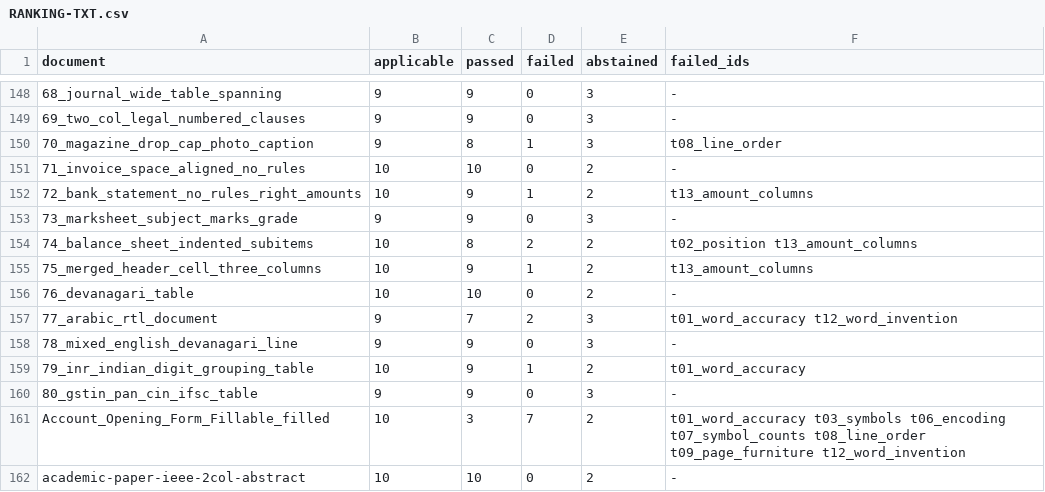
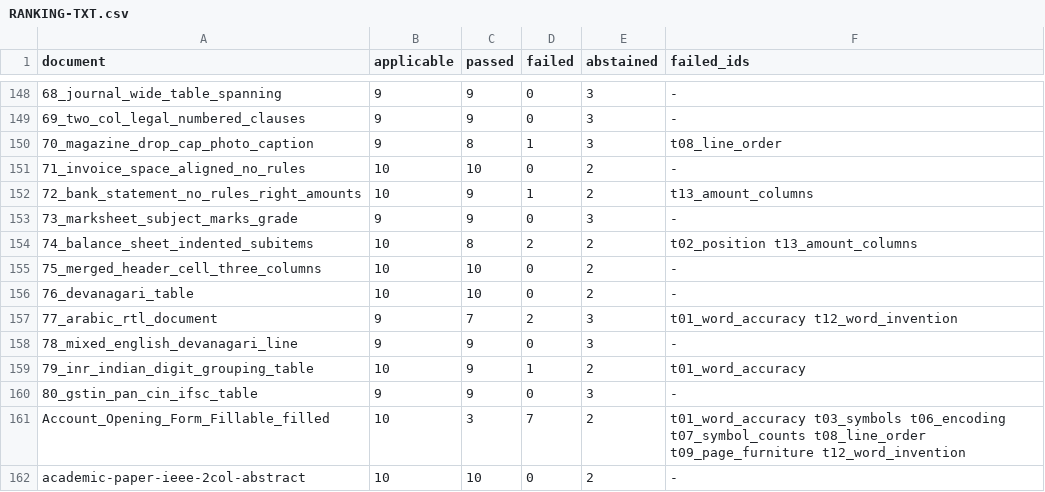
Before and after one commit to kavopdf/app, a CSV file: tools/p2w-bench/txt/RANKING-TXT.csv, drawn as a sheet; only a part is shown, gaps mark what is left out.

```diff
--- a/tools/p2w-bench/txt/RANKING-TXT.csv
+++ b/tools/p2w-bench/txt/RANKING-TXT.csv
@@ -154,3 +154,3 @@ document,applicable,passed,failed,abstained,failed_ids
 74_balance_sheet_indented_subitems,10,8,2,2,t02_position t13_amount_columns
-75_merged_header_cell_three_columns,10,9,1,2,t13_amount_columns
+75_merged_header_cell_three_columns,10,10,0,2,-
 76_devanagari_table,10,10,0,2,-
```
Also changed, not shown: benchmarks/RANKING.csv, 13 other files.
